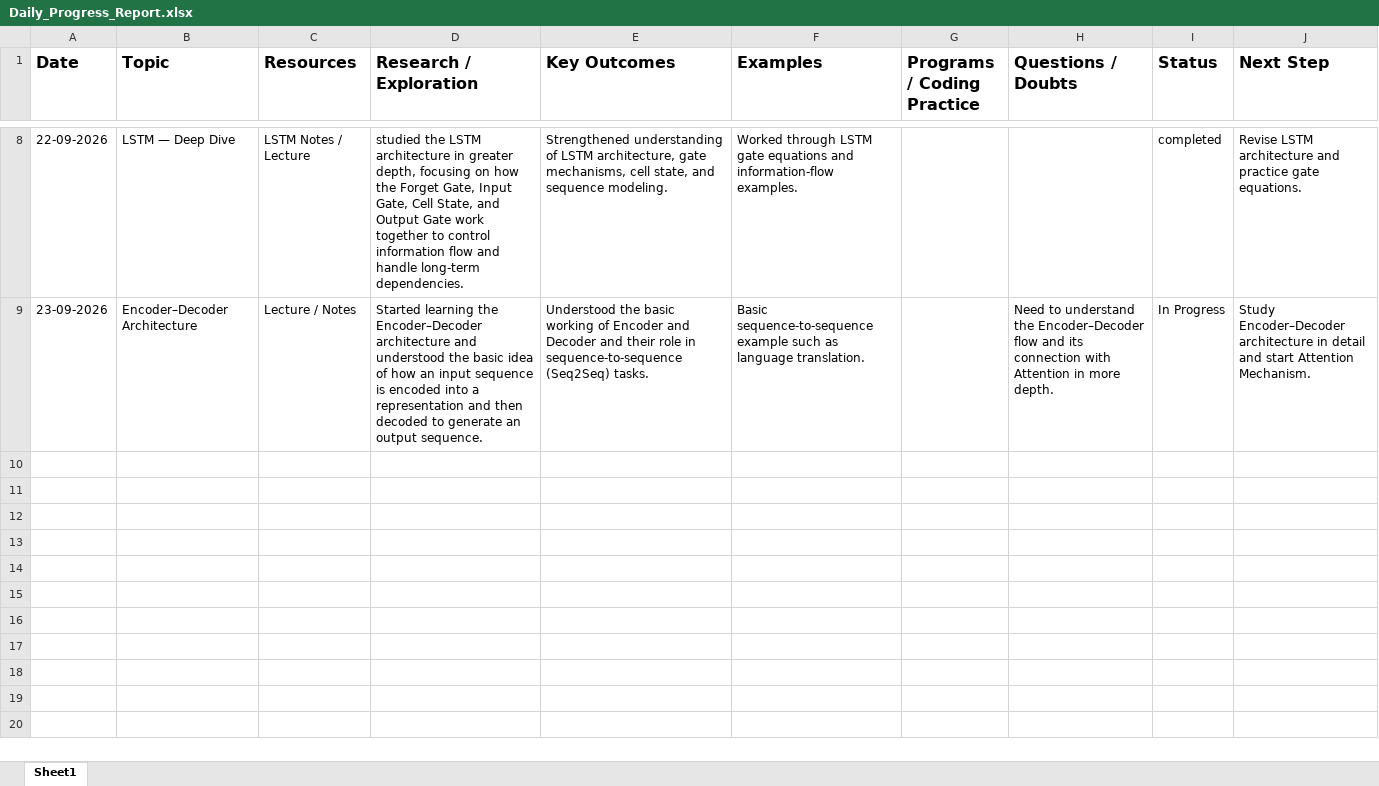
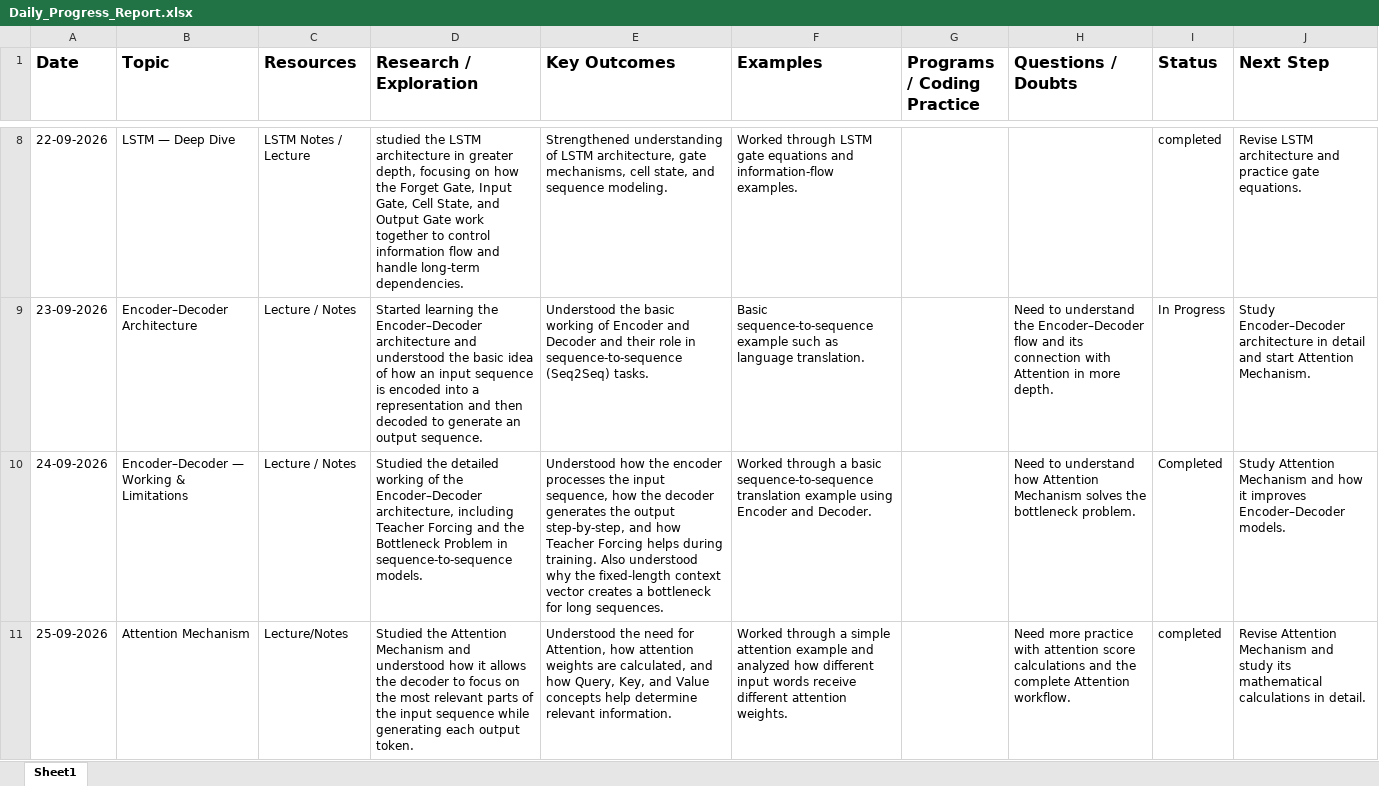
Before and after one commit to Sumant915/daily-progress-tracker, an Excel workbook: Daily_Progress_Report.xlsx, sheet Sheet1, drawn as a sheet; only a part is shown, gaps mark what is left out; values as stored, in another font and other column widths than the file's, no borders; the diff covers the shown part only; the diff names each change by its address in the sheet, - before the commit and + after, or states it on an @@ line.

Commit message:
Update daily progress

```diff
--- a/Daily_Progress_Report.xlsx (sheet Sheet1)
+++ b/Daily_Progress_Report.xlsx (sheet Sheet1)
+row 10: 24-09-2026 | Encoder–Decoder — Working & Limitations | Lecture / Notes | Studied the detailed working of the Encoder–Decoder architecture, including Teacher Forcing and the Bottleneck Problem in sequence-to-sequence models. | Understood how the encoder processes the input sequence, how the decoder generates the output step-by-step, and how Teacher Forcing helps during training. Also understood why the fixed-length context vector creates a bottleneck for long sequences. | Worked through a basic sequence-to-sequence translation example using Encoder and Decoder. |  | Need to understand how Attention Mechanism solves the bottleneck problem. | Completed | Study Attention Mechanism and how it improves Encoder–Decoder models.
+row 11: 25-09-2026 | Attention Mechanism | Lecture/Notes | Studied the Attention Mechanism and understood how it allows the decoder to focus on the most relevant parts of the input sequence while generating each output token. | Understood the need for Attention, how attention weights are calculated, and how Query, Key, and Value concepts help determine relevant information. | Worked through a simple attention example and analyzed how different input words receive different attention weights. |  | Need more practice with attention score calculations and the complete Attention workflow. | completed | Revise Attention Mechanism and study its mathematical calculations in detail.
```
Also changed, not shown: 1 added row elsewhere in this sheet.
